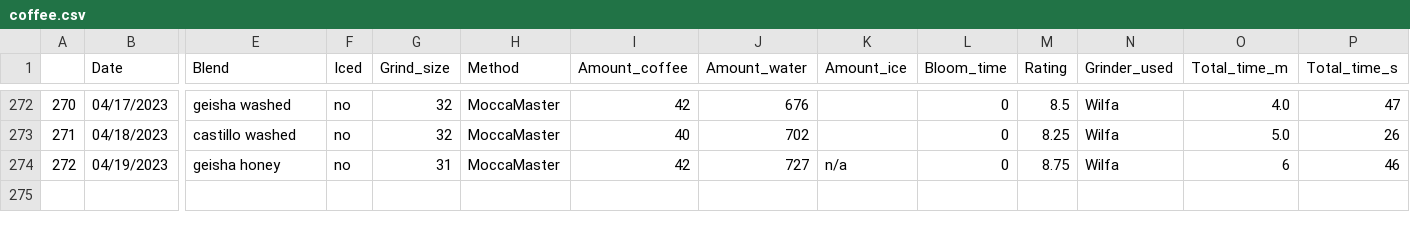
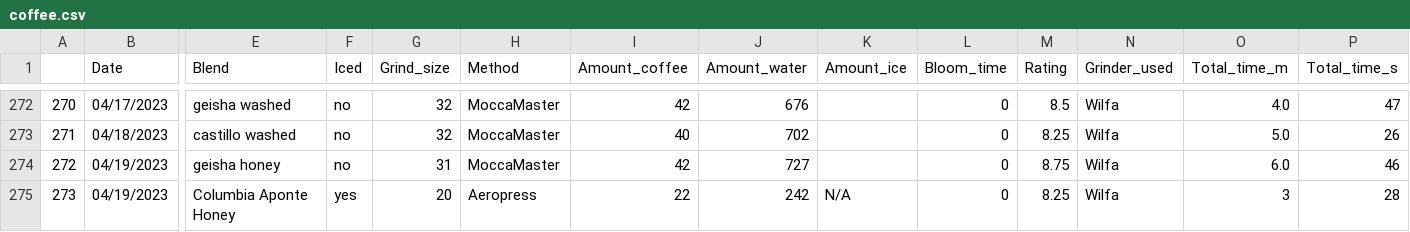
Before and after one commit to TomPMcGuire37/Coffee2, a CSV file: coffee.csv, drawn as a sheet; only a part is shown, gaps mark what is left out; rows hold the shown columns only; the diff names each change by its address in the sheet, - before the commit and + after, or states it on an @@ line.

Commit message:
Daily Coffee Data

```diff
--- a/coffee.csv
+++ b/coffee.csv
-K274 (Amount_ice): n/a
+K274 (Amount_ice): (empty)
-O274 (Total_time_m): 6
+O274 (Total_time_m): 6.0
+row 275: 273 | 04/19/2023 | Columbia Aponte Honey | yes | 20 | Aeropress | 22 | 242 | N/A | 0 | 8.25 | Wilfa | 3 | 28
```
Also changed, not shown: 1 other file.
